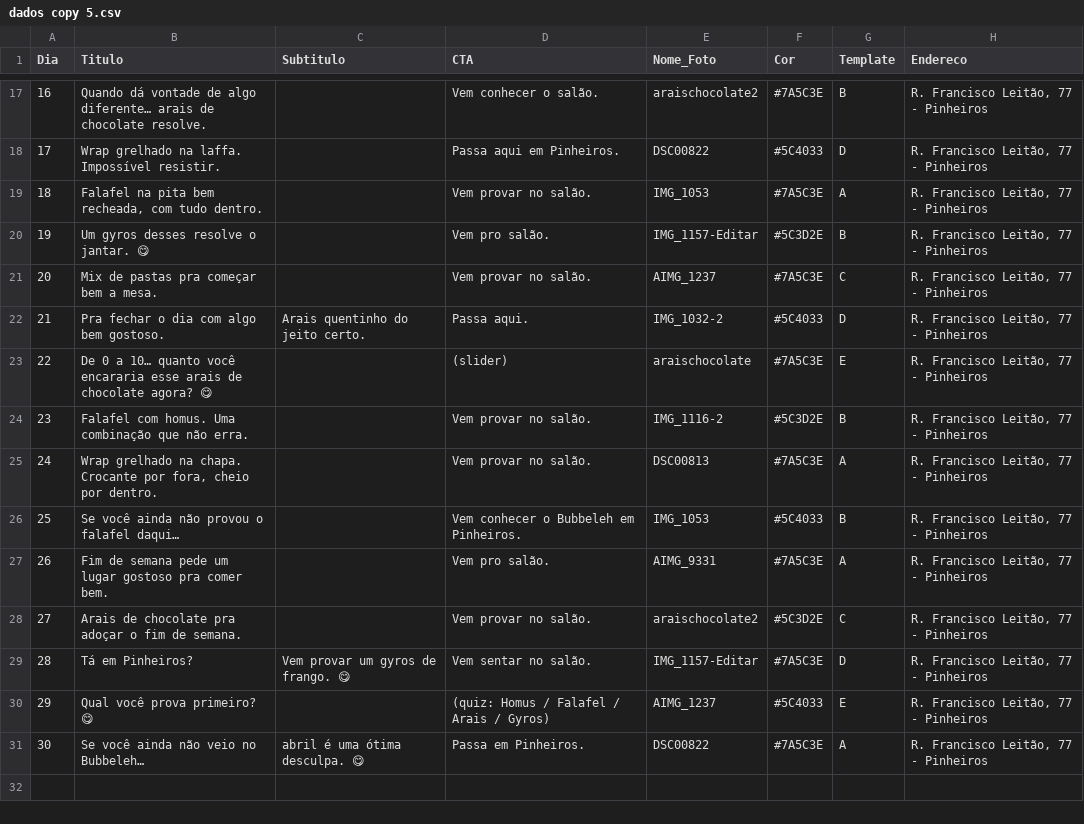
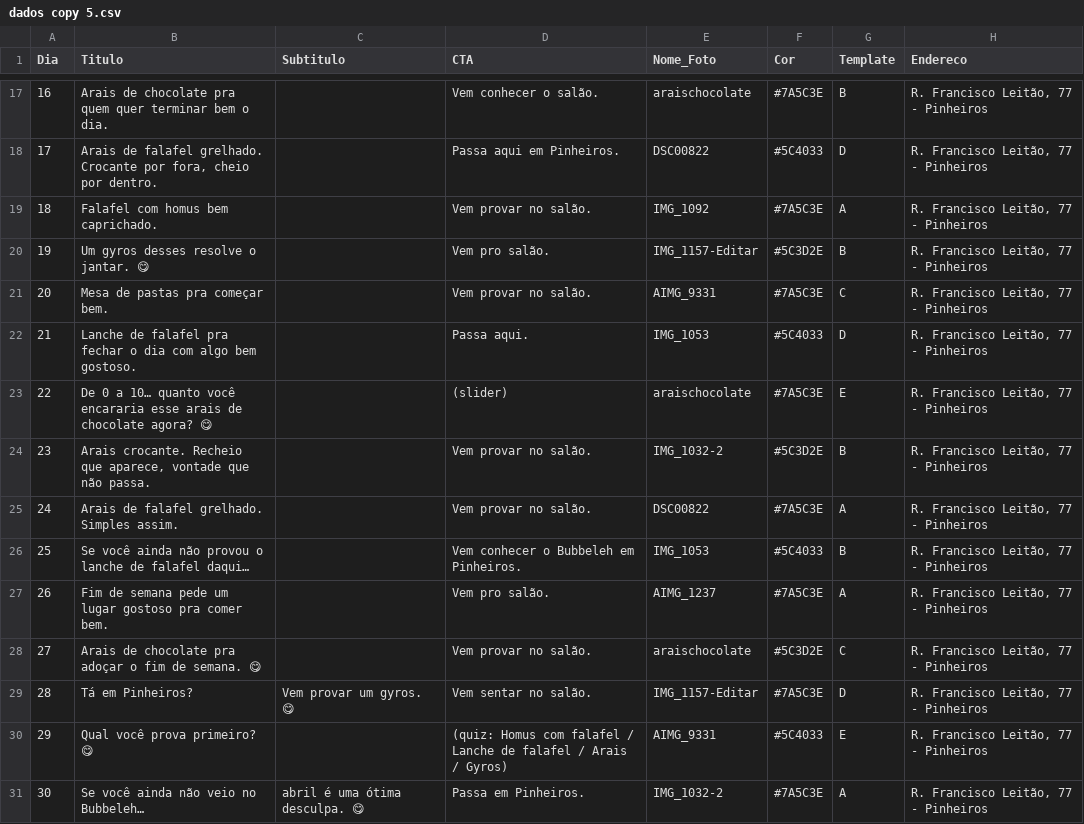
Before and after one commit to Tempestugo/LAROS, a CSV file: dados copy 5.csv, drawn as a sheet; only a part is shown, gaps mark what is left out; the diff covers the shown part only.

```diff
--- a/dados copy 5.csv
+++ b/dados copy 5.csv
@@ -17,15 +17,15 @@ Dia;Titulo;Subtitulo;CTA;Nome_Foto;Cor;Template;Endereco
-16;Quando dá vontade de algo diferente… arais de chocolate resolve.;;Vem conhecer o salão.;araischocolate2;#7A5C3E;B;R. Francisco Leitão, 77 - Pinheiros
-17;Wrap grelhado na laffa. Impossível resistir.;;Passa aqui em Pinheiros.;DSC00822;#5C4033;D;R. Francisco Leitão, 77 - Pinheiros
-18;Falafel na pita bem recheada, com tudo dentro.;;Vem provar no salão.;IMG_1053;#7A5C3E;A;R. Francisco Leitão, 77 - Pinheiros
+16;Arais de chocolate pra quem quer terminar bem o dia.;;Vem conhecer o salão.;araischocolate;#7A5C3E;B;R. Francisco Leitão, 77 - Pinheiros
+17;Arais de falafel grelhado. Crocante por fora, cheio por dentro.;;Passa aqui em Pinheiros.;DSC00822;#5C4033;D;R. Francisco Leitão, 77 - Pinheiros
+18;Falafel com homus bem caprichado.;;Vem provar no salão.;IMG_1092;#7A5C3E;A;R. Francisco Leitão, 77 - Pinheiros
 19;Um gyros desses resolve o jantar. 😋;;Vem pro salão.;IMG_1157-Editar;#5C3D2E;B;R. Francisco Leitão, 77 - Pinheiros
-20;Mix de pastas pra começar bem a mesa.;;Vem provar no salão.;AIMG_1237;#7A5C3E;C;R. Francisco Leitão, 77 - Pinheiros
-21;Pra fechar o dia com algo bem gostoso.;Arais quentinho do jeito certo.;Passa aqui.;IMG_1032-2;#5C4033;D;R. Francisco Leitão, 77 - Pinheiros
+20;Mesa de pastas pra começar bem.;;Vem provar no salão.;AIMG_9331;#7A5C3E;C;R. Francisco Leitão, 77 - Pinheiros
+21;Lanche de falafel pra fechar o dia com algo bem gostoso.;;Passa aqui.;IMG_1053;#5C4033;D;R. Francisco Leitão, 77 - Pinheiros
 22;De 0 a 10… quanto você encararia esse arais de chocolate agora? 😋;;(slider);araischocolate;#7A5C3E;E;R. Francisco Leitão, 77 - Pinheiros
-23;Falafel com homus. Uma combinação que não erra.;;Vem provar no salão.;IMG_1116-2;#5C3D2E;B;R. Francisco Leitão, 77 - Pinheiros
-24;Wrap grelhado na chapa. Crocante por fora, cheio por dentro.;;Vem provar no salão.;DSC00813;#7A5C3E;A;R. Francisco Leitão, 77 - Pinheiros
-25;Se você ainda não provou o falafel daqui…;;Vem conhecer o Bubbeleh em Pinheiros.;IMG_1053;#5C4033;B;R. Francisco Leitão, 77 - Pinheiros
-26;Fim de semana pede um lugar gostoso pra comer bem.;;Vem pro salão.;AIMG_9331;#7A5C3E;A;R. Francisco Leitão, 77 - Pinheiros
-27;Arais de chocolate pra adoçar o fim de semana.;;Vem provar no salão.;araischocolate2;#5C3D2E;C;R. Francisco Leitão, 77 - Pinheiros
-28;Tá em Pinheiros?;Vem provar um gyros de frango. 😋;Vem sentar no salão.;IMG_1157-Editar;#7A5C3E;D;R. Francisco Leitão, 77 - Pinheiros
-29;Qual você prova primeiro? 😋;;(quiz: Homus / Falafel / Arais / Gyros);AIMG_1237;#5C4033;E;R. Francisco Leitão, 77 - Pinheiros
-30;Se você ainda não veio no Bubbeleh…;abril é uma ótima desculpa. 😋;Passa em Pinheiros.;DSC00822;#7A5C3E;A;R. Francisco Leitão, 77 - Pinheiros
+23;Arais crocante. Recheio que aparece, vontade que não passa.;;Vem provar no salão.;IMG_1032-2;#5C3D2E;B;R. Francisco Leitão, 77 - Pinheiros
+24;Arais de falafel grelhado. Simples assim.;;Vem provar no salão.;DSC00822;#7A5C3E;A;R. Francisco Leitão, 77 - Pinheiros
+25;Se você ainda não provou o lanche de falafel daqui…;;Vem conhecer o Bubbeleh em Pinheiros.;IMG_1053;#5C4033;B;R. Francisco Leitão, 77 - Pinheiros
+26;Fim de semana pede um lugar gostoso pra comer bem.;;Vem pro salão.;AIMG_1237;#7A5C3E;A;R. Francisco Leitão, 77 - Pinheiros
+27;Arais de chocolate pra adoçar o fim de semana. 😋;;Vem provar no salão.;araischocolate;#5C3D2E;C;R. Francisco Leitão, 77 - Pinheiros
+28;Tá em Pinheiros?;Vem provar um gyros. 😋;Vem sentar no salão.;IMG_1157-Editar;#7A5C3E;D;R. Francisco Leitão, 77 - Pinheiros
+29;Qual você prova primeiro? 😋;;(quiz: Homus com falafel / Lanche de falafel / Arais / Gyros);AIMG_9331;#5C4033;E;R. Francisco Leitão, 77 - Pinheiros
+30;Se você ainda não veio no Bubbeleh…;abril é uma ótima desculpa. 😋;Passa em Pinheiros.;IMG_1032-2;#7A5C3E;A;R. Francisco Leitão, 77 - Pinheiros
```
Also changed, not shown: 32 edited cells elsewhere in this file, 2 other files.
